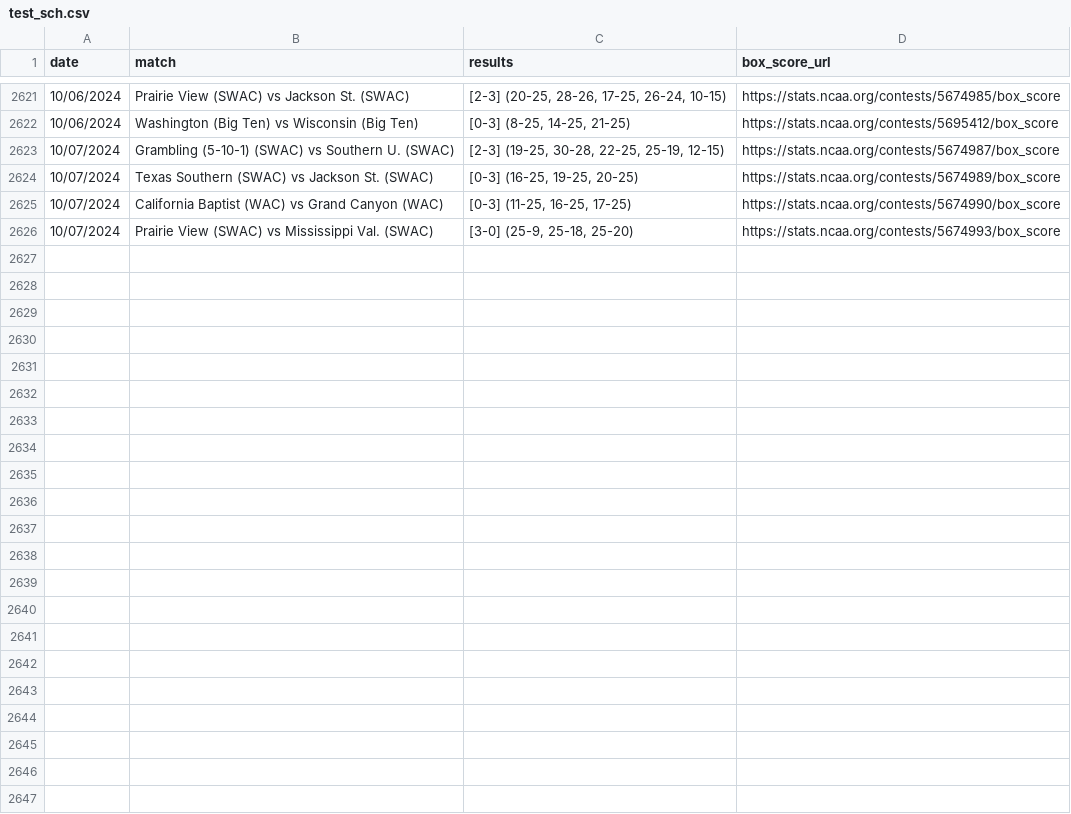
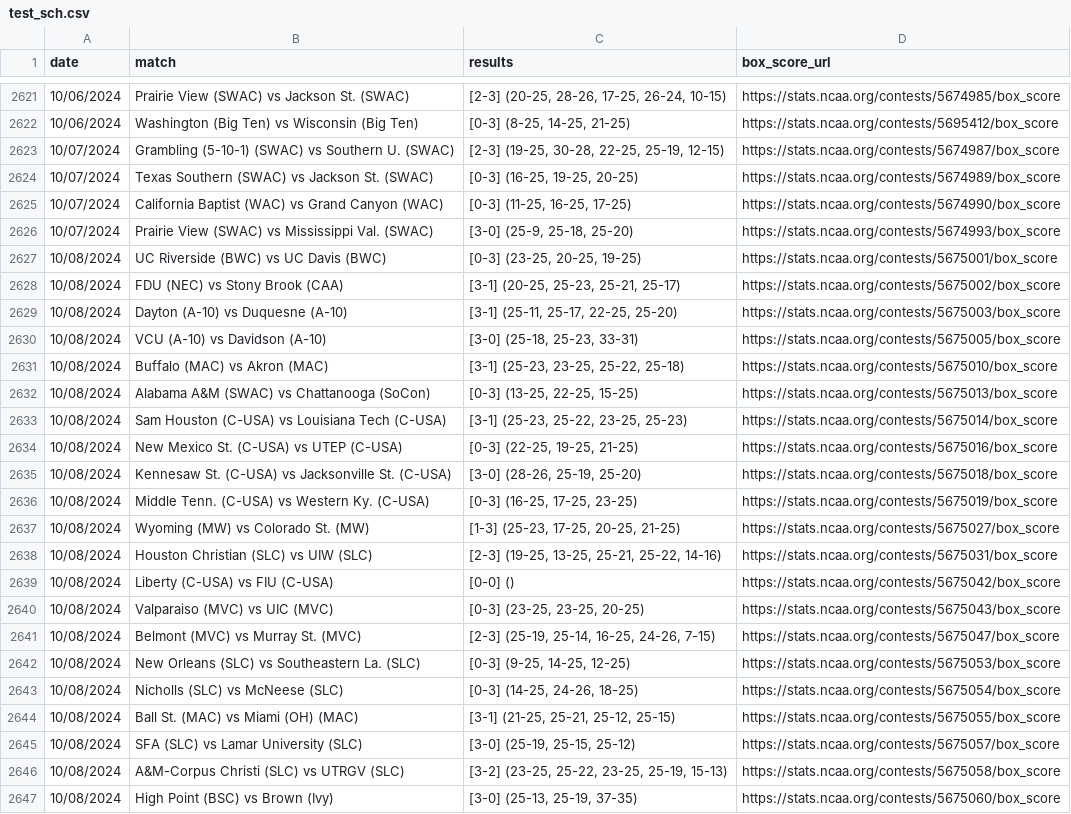
Before and after one commit to widbuntu/vbdb-info, a CSV file: data/test_sch.csv, drawn as a sheet; only a part is shown, gaps mark what is left out; the diff names each change by its address in the sheet, - before the commit and + after, or states it on an @@ line.

Commit message:
Updated test_sch scores on 2024-10-09

```diff
--- a/data/test_sch.csv
+++ b/data/test_sch.csv
+row 2627: 10/08/2024 | UC Riverside (BWC) vs UC Davis (BWC) | [0-3] (23-25, 20-25, 19-25) | https://stats.ncaa.org/contests/5675001/box_score
+row 2628: 10/08/2024 | FDU (NEC) vs Stony Brook (CAA) | [3-1] (20-25, 25-23, 25-21, 25-17) | https://stats.ncaa.org/contests/5675002/box_score
+row 2629: 10/08/2024 | Dayton (A-10) vs Duquesne (A-10) | [3-1] (25-11, 25-17, 22-25, 25-20) | https://stats.ncaa.org/contests/5675003/box_score
+row 2630: 10/08/2024 | VCU (A-10) vs Davidson (A-10) | [3-0] (25-18, 25-23, 33-31) | https://stats.ncaa.org/contests/5675005/box_score
+row 2631: 10/08/2024 | Buffalo (MAC) vs Akron (MAC) | [3-1] (25-23, 23-25, 25-22, 25-18) | https://stats.ncaa.org/contests/5675010/box_score
+row 2632: 10/08/2024 | Alabama A&M (SWAC) vs Chattanooga (SoCon) | [0-3] (13-25, 22-25, 15-25) | https://stats.ncaa.org/contests/5675013/box_score
+row 2633: 10/08/2024 | Sam Houston (C-USA) vs Louisiana Tech (C-USA) | [3-1] (25-23, 25-22, 23-25, 25-23) | https://stats.ncaa.org/contests/5675014/box_score
+row 2634: 10/08/2024 | New Mexico St. (C-USA) vs UTEP (C-USA) | [0-3] (22-25, 19-25, 21-25) | https://stats.ncaa.org/contests/5675016/box_score
+row 2635: 10/08/2024 | Kennesaw St. (C-USA) vs Jacksonville St. (C-USA) | [3-0] (28-26, 25-19, 25-20) | https://stats.ncaa.org/contests/5675018/box_score
+row 2636: 10/08/2024 | Middle Tenn. (C-USA) vs Western Ky. (C-USA) | [0-3] (16-25, 17-25, 23-25) | https://stats.ncaa.org/contests/5675019/box_score
+row 2637: 10/08/2024 | Wyoming (MW) vs Colorado St. (MW) | [1-3] (25-23, 17-25, 20-25, 21-25) | https://stats.ncaa.org/contests/5675027/box_score
+row 2638: 10/08/2024 | Houston Christian (SLC) vs UIW (SLC) | [2-3] (19-25, 13-25, 25-21, 25-22, 14-16) | https://stats.ncaa.org/contests/5675031/box_score
+row 2639: 10/08/2024 | Liberty (C-USA) vs FIU (C-USA) | [0-0] () | https://stats.ncaa.org/contests/5675042/box_score
+row 2640: 10/08/2024 | Valparaiso (MVC) vs UIC (MVC) | [0-3] (23-25, 23-25, 20-25) | https://stats.ncaa.org/contests/5675043/box_score
+row 2641: 10/08/2024 | Belmont (MVC) vs Murray St. (MVC) | [2-3] (25-19, 25-14, 16-25, 24-26, 7-15) | https://stats.ncaa.org/contests/5675047/box_score
+row 2642: 10/08/2024 | New Orleans (SLC) vs Southeastern La. (SLC) | [0-3] (9-25, 14-25, 12-25) | https://stats.ncaa.org/contests/5675053/box_score
+row 2643: 10/08/2024 | Nicholls (SLC) vs McNeese (SLC) | [0-3] (14-25, 24-26, 18-25) | https://stats.ncaa.org/contests/5675054/box_score
+row 2644: 10/08/2024 | Ball St. (MAC) vs Miami (OH) (MAC) | [3-1] (21-25, 25-21, 25-12, 25-15) | https://stats.ncaa.org/contests/5675055/box_score
+row 2645: 10/08/2024 | SFA (SLC) vs Lamar University (SLC) | [3-0] (25-19, 25-15, 25-12) | https://stats.ncaa.org/contests/5675057/box_score
+row 2646: 10/08/2024 | A&M-Corpus Christi (SLC) vs UTRGV (SLC) | [3-2] (23-25, 25-22, 23-25, 25-19, 15-13) | https://stats.ncaa.org/contests/5675058/box_score
+row 2647: 10/08/2024 | High Point (BSC) vs Brown (Ivy) | [3-0] (25-13, 25-19, 37-35) | https://stats.ncaa.org/contests/5675060/box_score
```
